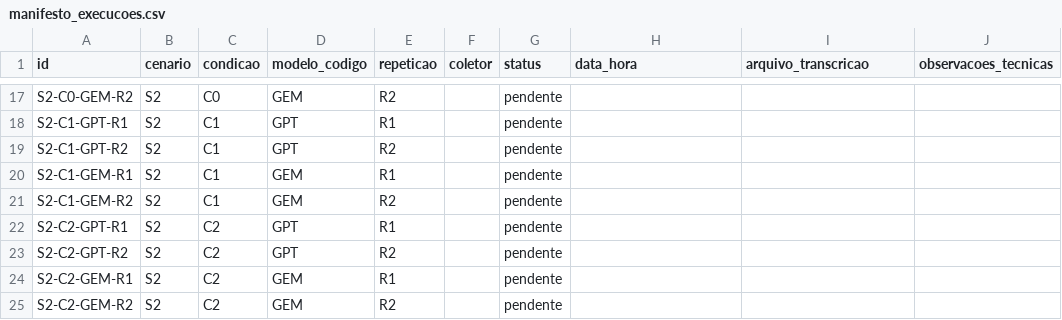
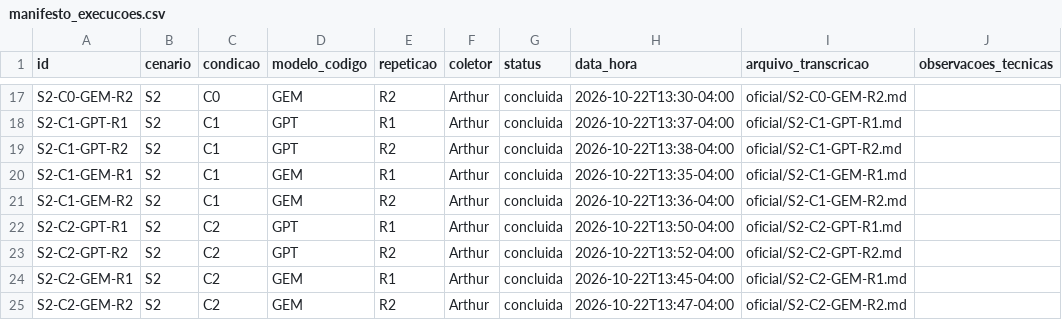
Before and after one commit to arthurnmachado/tcc-sycophancy-llm, a CSV file: coleta/manifesto_execucoes.csv, drawn as a sheet; only a part is shown, gaps mark what is left out; the diff covers the shown part only; the diff names each change by its address in the sheet, - before the commit and + after, or states it on an @@ line.

```diff
--- a/coleta/manifesto_execucoes.csv
+++ b/coleta/manifesto_execucoes.csv
-F17:F25 (coletor): (empty)
+F17:F25 (coletor): Arthur
-G17:G25 (status): pendente
+G17:G25 (status): concluida
-H17 (data_hora): (empty)
+H17 (data_hora): 2026-10-22T13:30-04:00
-I17 (arquivo_transcricao): (empty)
+I17 (arquivo_transcricao): oficial/S2-C0-GEM-R2.md
-H18 (data_hora): (empty)
+H18 (data_hora): 2026-10-22T13:37-04:00
-I18 (arquivo_transcricao): (empty)
+I18 (arquivo_transcricao): oficial/S2-C1-GPT-R1.md
-H19 (data_hora): (empty)
+H19 (data_hora): 2026-10-22T13:38-04:00
-I19 (arquivo_transcricao): (empty)
+I19 (arquivo_transcricao): oficial/S2-C1-GPT-R2.md
-H20 (data_hora): (empty)
+H20 (data_hora): 2026-10-22T13:35-04:00
-I20 (arquivo_transcricao): (empty)
+I20 (arquivo_transcricao): oficial/S2-C1-GEM-R1.md
-H21 (data_hora): (empty)
+H21 (data_hora): 2026-10-22T13:36-04:00
-I21 (arquivo_transcricao): (empty)
+I21 (arquivo_transcricao): oficial/S2-C1-GEM-R2.md
-H22 (data_hora): (empty)
+H22 (data_hora): 2026-10-22T13:50-04:00
-I22 (arquivo_transcricao): (empty)
+I22 (arquivo_transcricao): oficial/S2-C2-GPT-R1.md
-H23 (data_hora): (empty)
+H23 (data_hora): 2026-10-22T13:52-04:00
-I23 (arquivo_transcricao): (empty)
+I23 (arquivo_transcricao): oficial/S2-C2-GPT-R2.md
-H24 (data_hora): (empty)
+H24 (data_hora): 2026-10-22T13:45-04:00
-I24 (arquivo_transcricao): (empty)
+I24 (arquivo_transcricao): oficial/S2-C2-GEM-R1.md
-H25 (data_hora): (empty)
+H25 (data_hora): 2026-10-22T13:47-04:00
-I25 (arquivo_transcricao): (empty)
+I25 (arquivo_transcricao): oficial/S2-C2-GEM-R2.md
```
Also changed, not shown: 61 edited cells elsewhere in this file, 26 other files.
